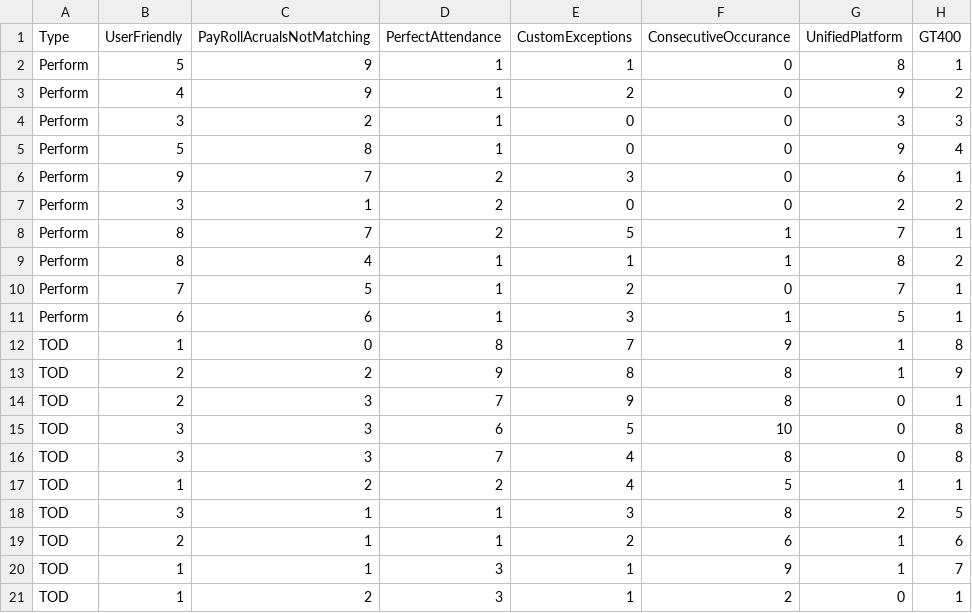
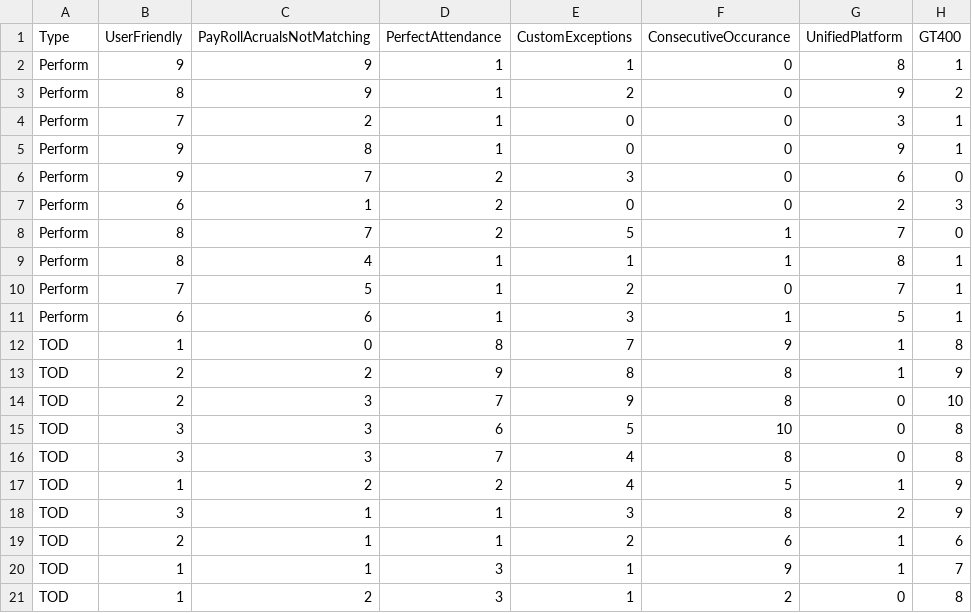
Before and after one commit to npalgit/FibDisrupt, a CSV file: SampleData1.csv, drawn as a sheet.

Commit message:
Update SampleData1.csv

```diff
--- a/SampleData1.csv
+++ b/SampleData1.csv
@@ -1,10 +1,10 @@
 Type,UserFriendly,PayRollAcrualsNotMatching,PerfectAttendance,CustomExceptions,ConsecutiveOccurance,UnifiedPlatform,GT400
-Perform,5,9,1,1,0,8,1
-Perform,4,9,1,2,0,9,2
-Perform,3,2,1,0,0,3,3
-Perform,5,8,1,0,0,9,4
-Perform,9,7,2,3,0,6,1
-Perform,3,1,2,0,0,2,2
-Perform,8,7,2,5,1,7,1
-Perform,8,4,1,1,1,8,2
+Perform,9,9,1,1,0,8,1
+Perform,8,9,1,2,0,9,2
+Perform,7,2,1,0,0,3,1
+Perform,9,8,1,0,0,9,1
+Perform,9,7,2,3,0,6,0
+Perform,6,1,2,0,0,2,3
+Perform,8,7,2,5,1,7,0
+Perform,8,4,1,1,1,8,1
 Perform,7,5,1,2,0,7,1
@@ -13,9 +13,9 @@ TOD,1,0,8,7,9,1,8
 TOD,2,2,9,8,8,1,9
-TOD,2,3,7,9,8,0,1
+TOD,2,3,7,9,8,0,10
 TOD,3,3,6,5,10,0,8
 TOD,3,3,7,4,8,0,8
-TOD,1,2,2,4,5,1,1
-TOD,3,1,1,3,8,2,5
+TOD,1,2,2,4,5,1,9
+TOD,3,1,1,3,8,2,9
 TOD,2,1,1,2,6,1,6
 TOD,1,1,3,1,9,1,7
-TOD,1,2,3,1,2,0,1
+TOD,1,2,3,1,2,0,8
```
